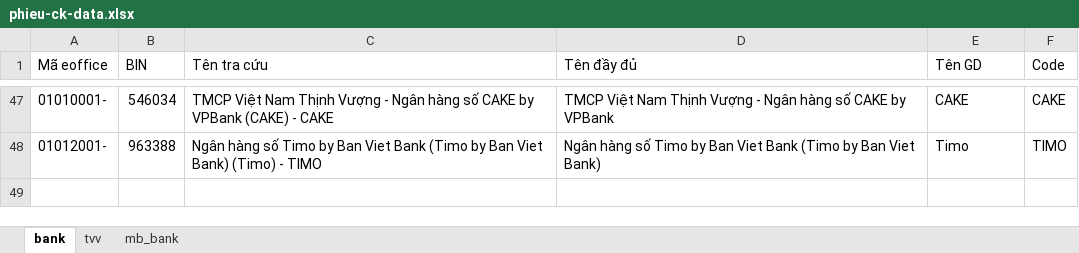
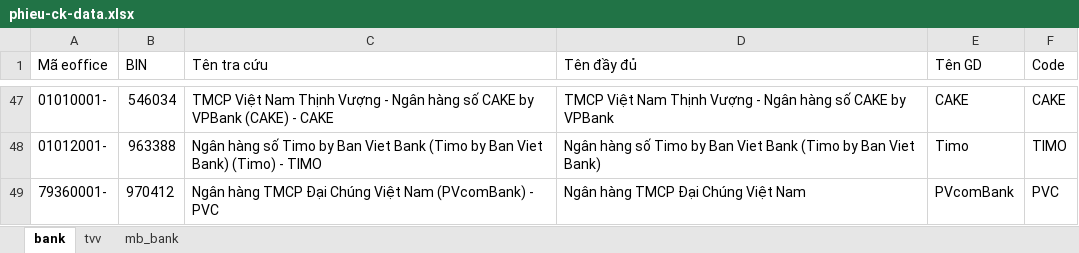
Before and after one commit to 2026millionaire/phieu-ck-pnj, an Excel workbook: phieu-ck-data.xlsx, sheet bank, drawn as a sheet; only a part is shown, gaps mark what is left out; values as stored, in another font and other column widths than the file's, no borders; the diff names each change by its address in the sheet, - before the commit and + after, or states it on an @@ line.

Commit message:
data: add PVcomBank bank mapping

```diff
--- a/phieu-ck-data.xlsx (sheet bank)
+++ b/phieu-ck-data.xlsx (sheet bank)
+row 49: 79360001- | 970412 | Ngân hàng TMCP Đại Chúng Việt Nam (PVcomBank) - PVC | Ngân hàng TMCP Đại Chúng Việt Nam | PVcomBank | PVC
```
Also changed, not shown: sheet mb_bank.
